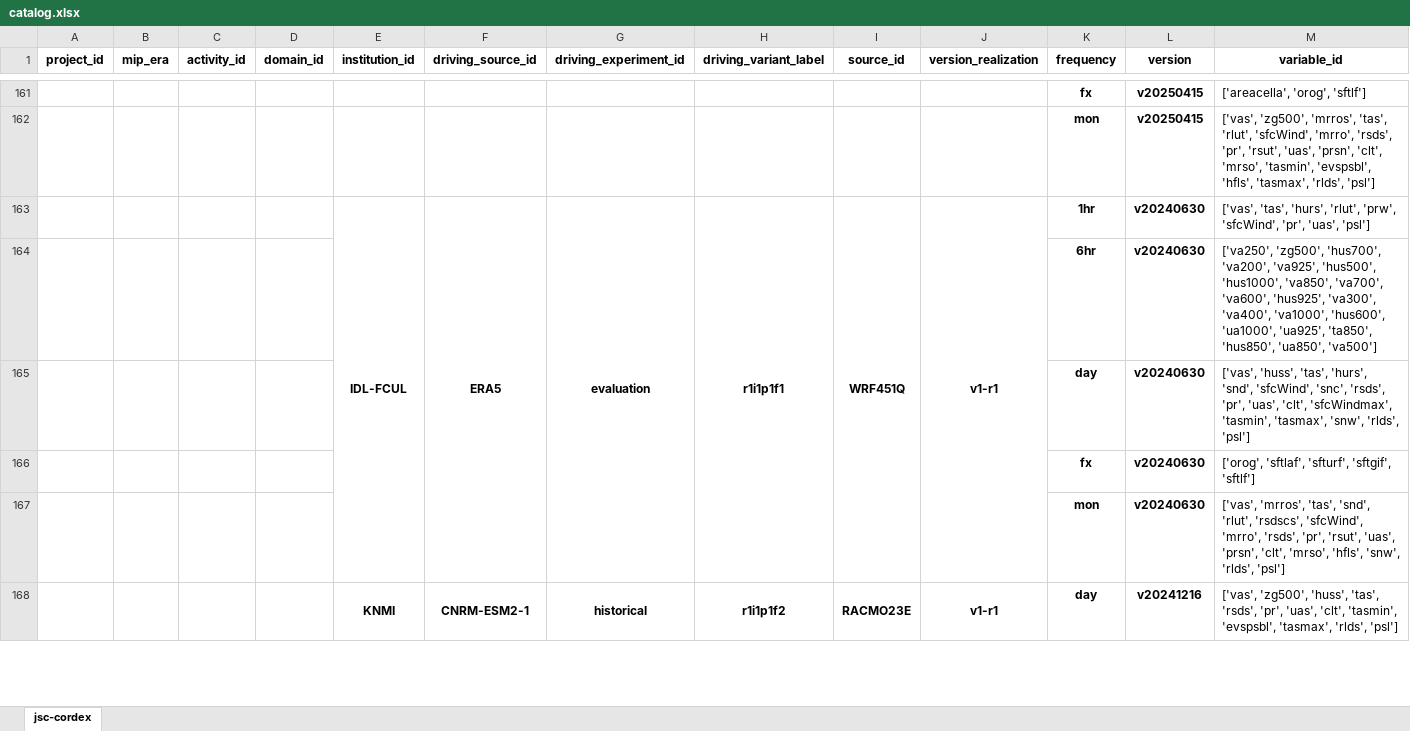
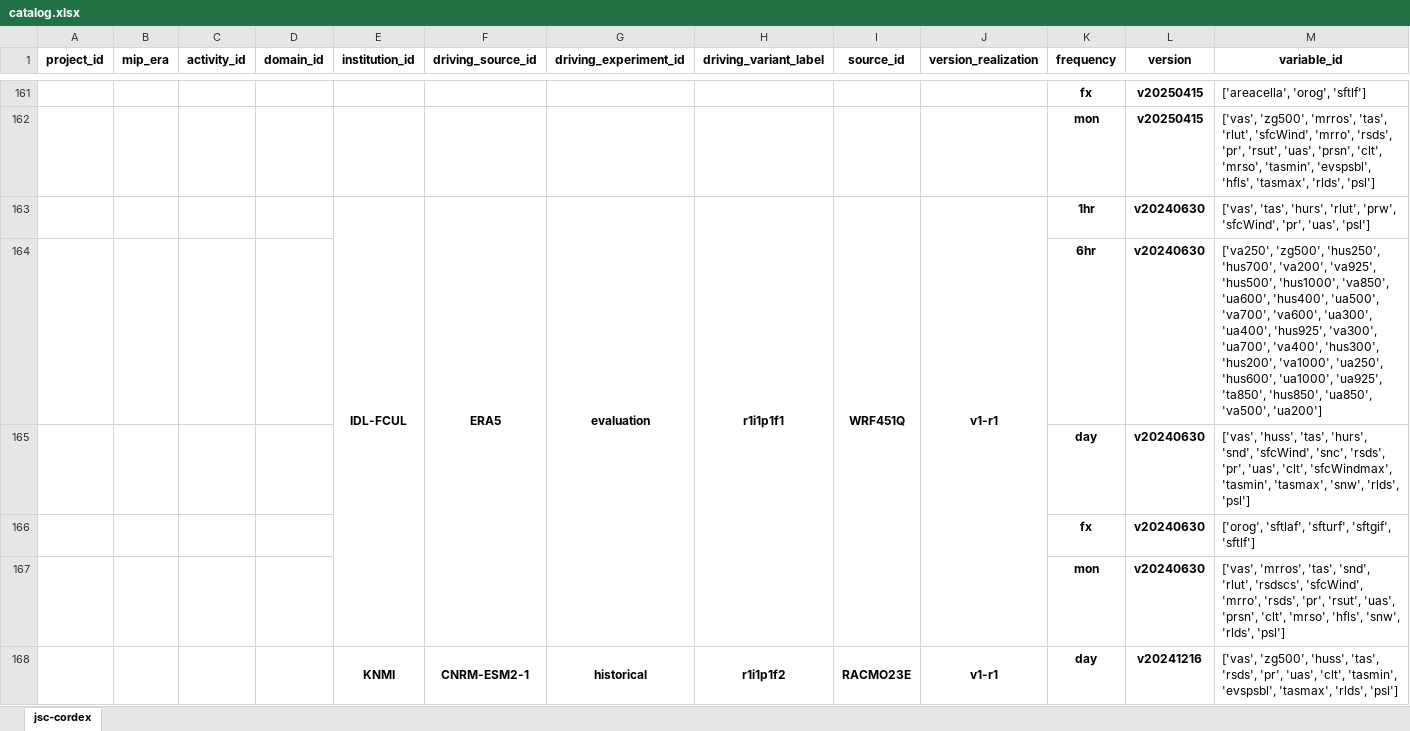
Before and after one commit to larsbuntemeyer/joint-evaluation, an Excel workbook: catalog.xlsx, sheet jsc-cordex, drawn as a sheet; only a part is shown, gaps mark what is left out; values as stored, in another font and other column widths than the file's, no borders; the diff names each change by its address in the sheet, - before the commit and + after, or states it on an @@ line.

```diff
--- a/catalog.xlsx (sheet jsc-cordex)
+++ b/catalog.xlsx (sheet jsc-cordex)
-M164 (variable_id): ['va250', 'zg500', 'hus700', 'va200', 'va925', 'hus500', 'hus1000', 'va850', 'va700', 'va600', 'hus925', 'va300', 'va400', 'va1000', 'hus600', 'ua1000', 'ua925', 'ta850', 'hus850', 'ua850', 'va500']
+M164 (variable_id): ['va250', 'zg500', 'hus250', 'hus700', 'va200', 'va925', 'hus500', 'hus1000', 'va850', 'ua600', 'hus400', 'ua500', 'va700', 'va600', 'ua300', 'ua400', 'hus925', 'va300', 'ua700', 'va400', 'hus300', 'hus200', 'va1000', 'ua250', 'hus600', 'ua1000', 'ua925', 'ta850', 'hus850', 'ua850', 'va500', 'ua200']
```
